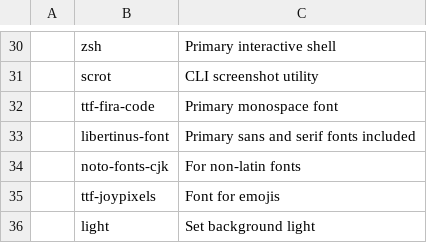
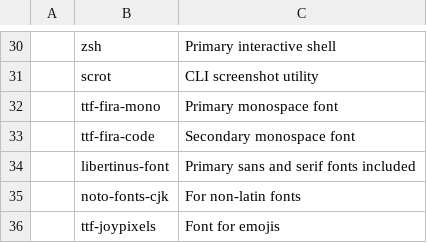
Before and after one commit to thehnm/sexyarch, a CSV file: packages.csv, drawn as a sheet; only a part is shown, gaps mark what is left out; the shorter side is filled out with more unchanged rows.

Commit message:
Include both Fira Code and Mono

```diff
--- a/packages.csv
+++ b/packages.csv
@@ -31,3 +31,4 @@
 ,scrot,"CLI screenshot utility"
-,ttf-fira-code,"Primary monospace font"
+,ttf-fira-mono,"Primary monospace font"
+,ttf-fira-code,"Secondary monospace font"
 ,libertinus-font,"Primary sans and serif fonts included"
```
